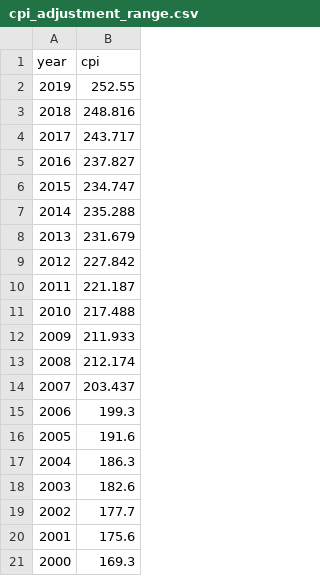
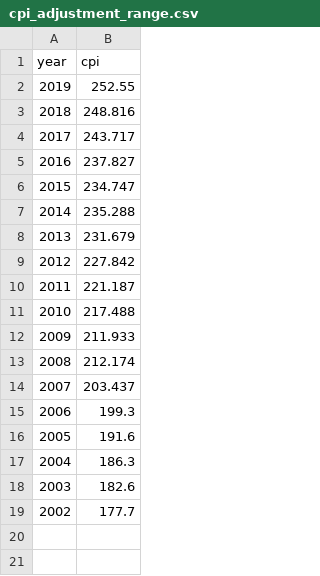
Before and after one commit to brighthive/roi-toolkit, a CSV file: roi/data/bls/cpi_adjustment_range.csv, drawn as a sheet; the diff names each change by its address in the sheet, - before the commit and + after, or states it on an @@ line.

```diff
--- a/roi/data/bls/cpi_adjustment_range.csv
+++ b/roi/data/bls/cpi_adjustment_range.csv
-row 20: 2001 | 175.6
-row 21: 2000 | 169.3
```
Also changed, not shown: 6 other files.
